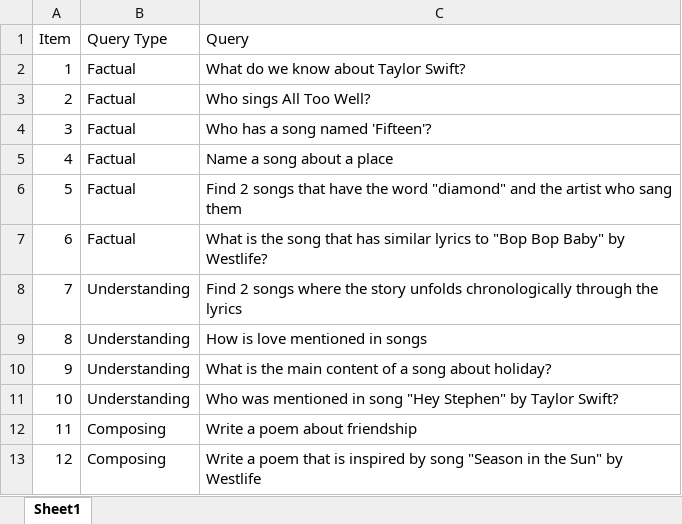
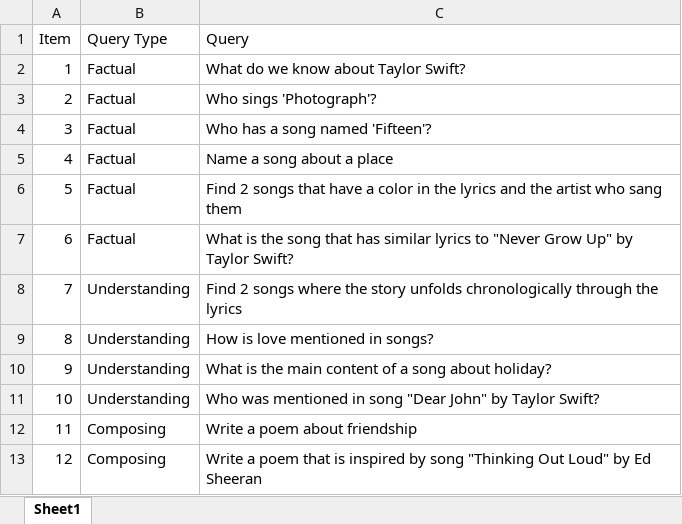
Before and after one commit to duong4595/ib9cw0-text-analytics-23-24, an Excel workbook: Data/prompts.xlsx, sheet Sheet1, drawn as a sheet; values as stored, in another font and other column widths than the file's, no borders; the diff names each change by its address in the sheet, - before the commit and + after, or states it on an @@ line.

Commit message:
Add files via upload
updated queries

```diff
--- a/Data/prompts.xlsx (sheet Sheet1)
+++ b/Data/prompts.xlsx (sheet Sheet1)
-C3 (Query): Who sings All Too Well?
+C3 (Query): Who sings 'Photograph'?
-C6 (Query): …that have the word "diamond" and the…
+C6 (Query): …that have a color in the lyrics and the…
-C7 (Query): …lyrics to "Bop Bop Baby" by Westlife?
+C7 (Query): …lyrics to "Never Grow Up" by Taylor Swift?
-C9 (Query): How is love mentioned in songs
+C9 (Query): How is love mentioned in songs?
-C11 (Query): …in song "Hey Stephen" by Taylor…
+C11 (Query): …in song "Dear John" by Taylor…
-C13 (Query): …by song "Season in the Sun" by Westlife
+C13 (Query): …by song "Thinking Out Loud" by Ed Sheeran
```
